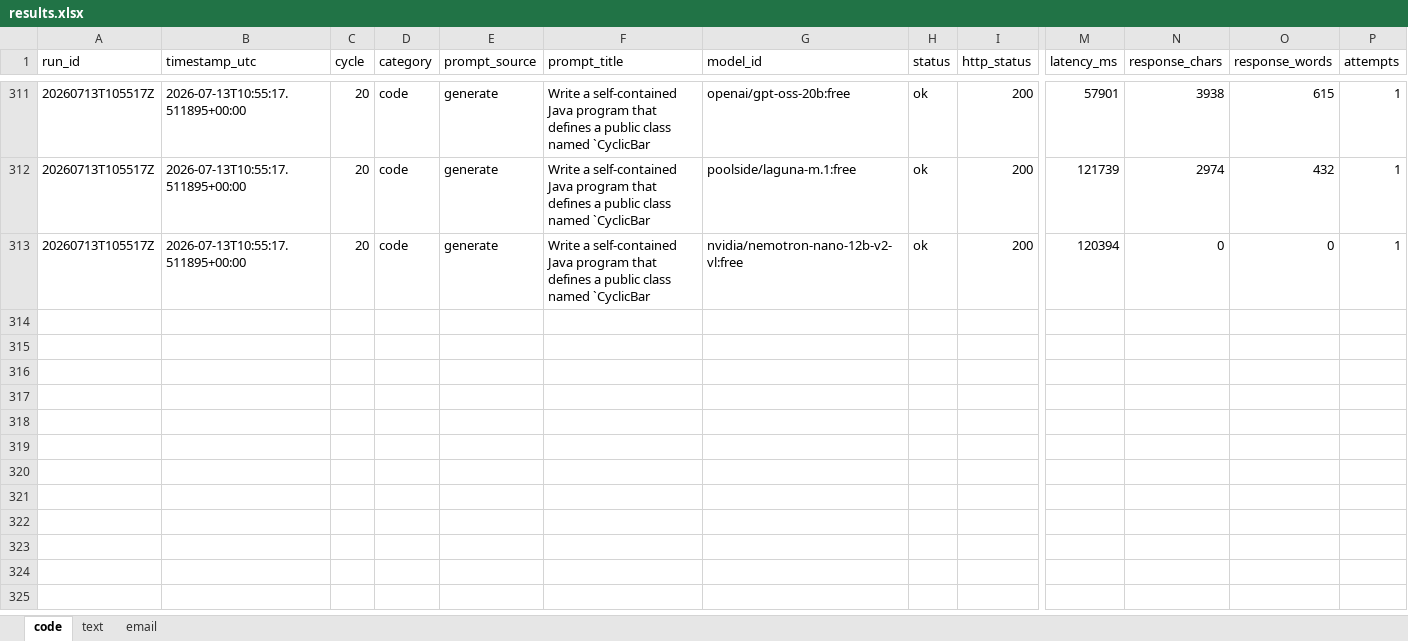
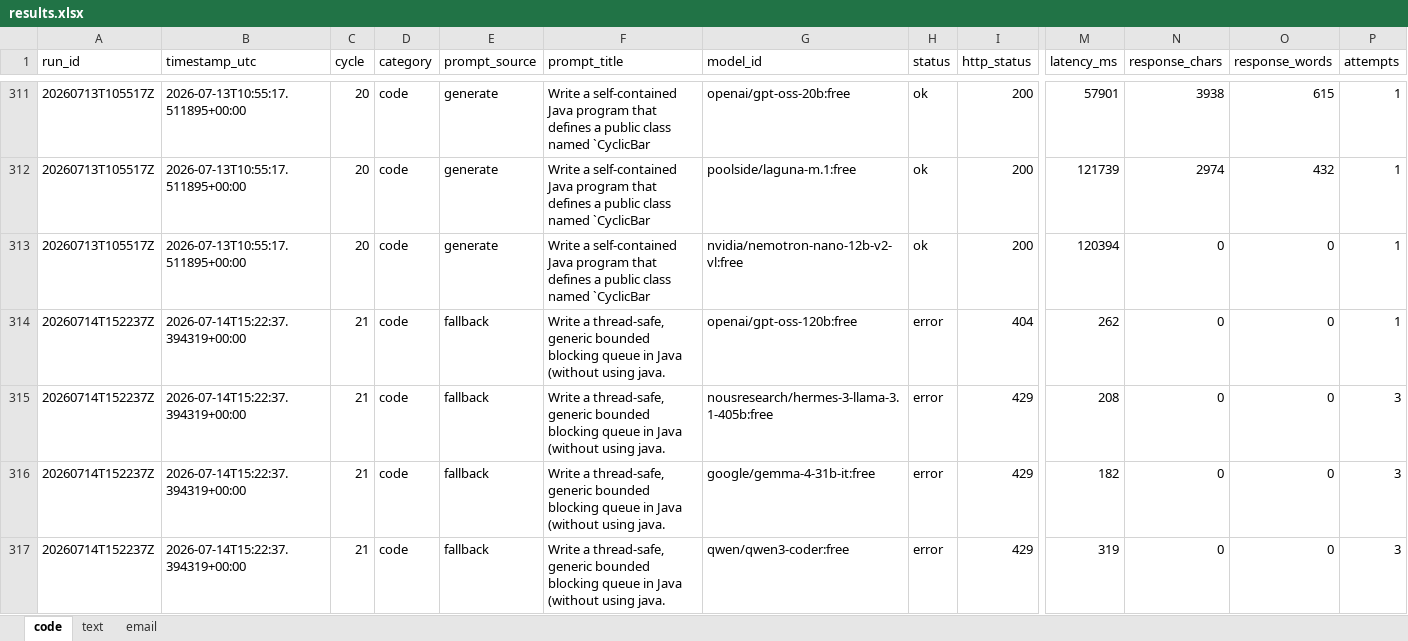
Before and after one commit to upendrasabnis/model-bench, an Excel workbook: results.xlsx, sheet code, drawn as a sheet; only a part is shown, gaps mark what is left out; values as stored, in another font and other column widths than the file's, no borders; rows hold the shown columns only; the diff covers the shown part only; the diff names each change by its address in the sheet, - before the commit and + after, or states it on an @@ line.

```diff
--- a/results.xlsx (sheet code)
+++ b/results.xlsx (sheet code)
+row 314: 20260714T152237Z | 2026-07-14T15:22:37.394319+00:00 | 21 | code | fallback | Write a thread-safe, generic bounded blocking queue in Java (without using java. | openai/gpt-oss-120b:free | error | 404 | 262 | 0 | 0 | 1
+row 315: 20260714T152237Z | 2026-07-14T15:22:37.394319+00:00 | 21 | code | fallback | Write a thread-safe, generic bounded blocking queue in Java (without using java. | nousresearch/hermes-3-llama-3.1-405b:free | error | 429 | 208 | 0 | 0 | 3
+row 316: 20260714T152237Z | 2026-07-14T15:22:37.394319+00:00 | 21 | code | fallback | Write a thread-safe, generic bounded blocking queue in Java (without using java. | google/gemma-4-31b-it:free | error | 429 | 182 | 0 | 0 | 3
+row 317: 20260714T152237Z | 2026-07-14T15:22:37.394319+00:00 | 21 | code | fallback | Write a thread-safe, generic bounded blocking queue in Java (without using java. | qwen/qwen3-coder:free | error | 429 | 319 | 0 | 0 | 3
```
Also changed, not shown: 12 added rows elsewhere in this sheet, sheet email, sheet text, 28 other files.
